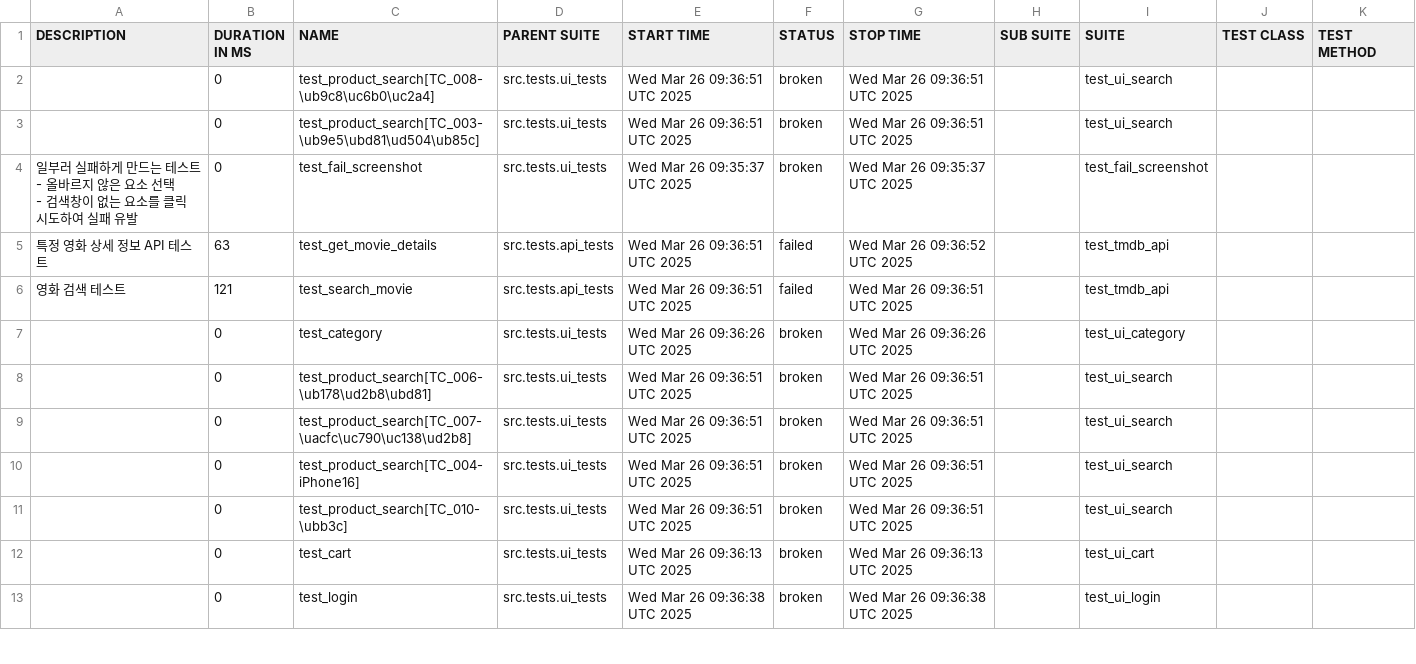
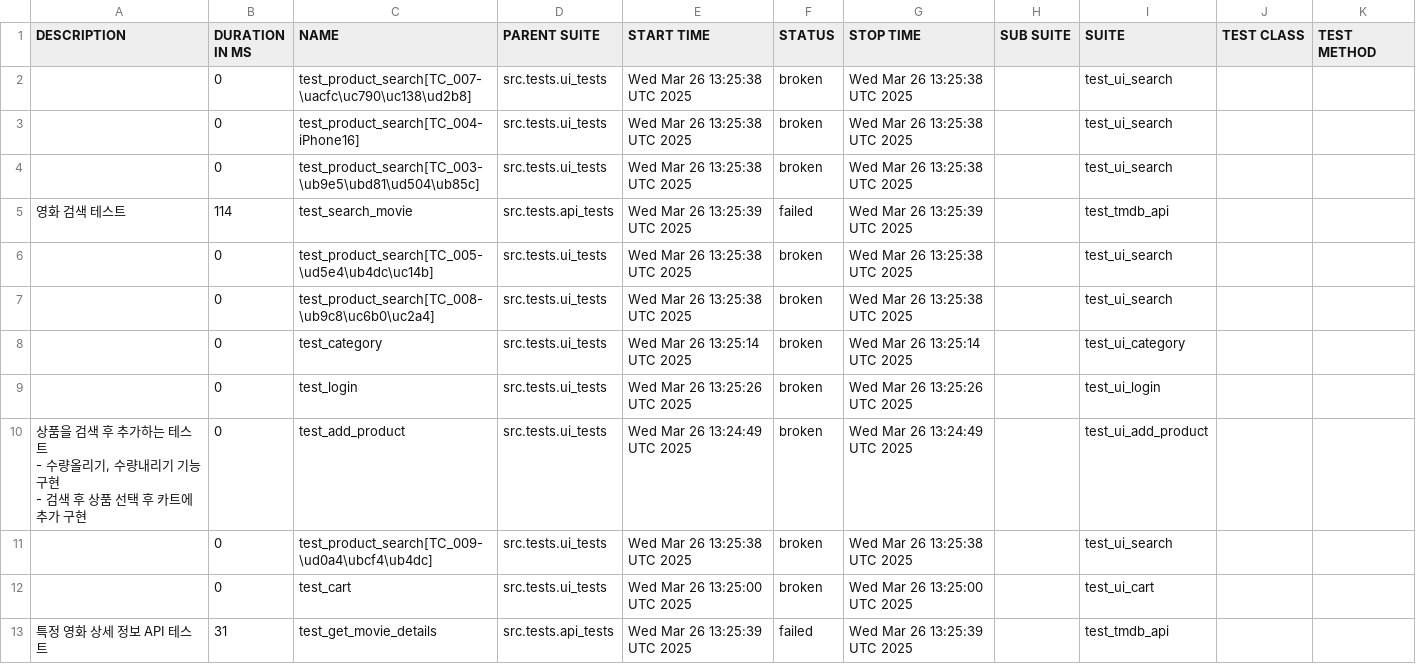
Before and after one commit to yoplekiller/QATEST, a CSV file: allure-report/data/suites.csv, drawn as a sheet; only a part is shown; the diff covers the shown part only.

```diff
--- a/allure-report/data/suites.csv
+++ b/allure-report/data/suites.csv
@@ -1,17 +1,17 @@
 "DESCRIPTION","DURATION IN MS","NAME","PARENT SUITE","START TIME","STATUS","STOP TIME","SUB SUITE","SUITE","TEST CLASS","TEST METHOD"
-"","0","test_product_search[TC_008-\ub9c8\uc6b0\uc2a4]","src.tests.ui_tests","Wed Mar 26 09:36:51 UTC 2025","broken","Wed Mar 26 09:36:51 UTC 2025","","test_ui_search","",""
-"","0","test_product_search[TC_003-\ub9e5\ubd81\ud504\ub85c]","src.tests.ui_tests","Wed Mar 26 09:36:51 UTC 2025","broken","Wed Mar 26 09:36:51 UTC 2025","","test_ui_search","",""
-"
-    일부러 실패하게 만드는 테스트
-    - 올바르지 않은 요소 선택
-    - 검색창이 없는 요소를 클릭 시도하여 실패 유발
-    ","0","test_fail_screenshot","src.tests.ui_tests","Wed Mar 26 09:35:37 UTC 2025","broken","Wed Mar 26 09:35:37 UTC 2025","","test_fail_screenshot","",""
-"특정 영화 상세 정보 API 테스트","63","test_get_movie_details","src.tests.api_tests","Wed Mar 26 09:36:51 UTC 2025","failed","Wed Mar 26 09:36:52 UTC 2025","","test_tmdb_api","",""
-"영화 검색 테스트","121","test_search_movie","src.tests.api_tests","Wed Mar 26 09:36:51 UTC 2025","failed","Wed Mar 26 09:36:51 UTC 2025","","test_tmdb_api","",""
-"","0","test_category","src.tests.ui_tests","Wed Mar 26 09:36:26 UTC 2025","broken","Wed Mar 26 09:36:26 UTC 2025","","test_ui_category","",""
-"","0","test_product_search[TC_006-\ub178\ud2b8\ubd81]","src.tests.ui_tests","Wed Mar 26 09:36:51 UTC 2025","broken","Wed Mar 26 09:36:51 UTC 2025","","test_ui_search","",""
-"","0","test_product_search[TC_007-\uacfc\uc790\uc138\ud2b8]","src.tests.ui_tests","Wed Mar 26 09:36:51 UTC 2025","broken","Wed Mar 26 09:36:51 UTC 2025","","test_ui_search","",""
-"","0","test_product_search[TC_004-iPhone16]","src.tests.ui_tests","Wed Mar 26 09:36:51 UTC 2025","broken","Wed Mar 26 09:36:51 UTC 2025","","test_ui_search","",""
-"","0","test_product_search[TC_010-\ubb3c]","src.tests.ui_tests","Wed Mar 26 09:36:51 UTC 2025","broken","Wed Mar 26 09:36:51 UTC 2025","","test_ui_search","",""
-"","0","test_cart","src.tests.ui_tests","Wed Mar 26 09:36:13 UTC 2025","broken","Wed Mar 26 09:36:13 UTC 2025","","test_ui_cart","",""
-"","0","test_login","src.tests.ui_tests","Wed Mar 26 09:36:38 UTC 2025","broken","Wed Mar 26 09:36:38 UTC 2025","","test_ui_login","",""
+"","0","test_product_search[TC_007-\uacfc\uc790\uc138\ud2b8]","src.tests.ui_tests","Wed Mar 26 13:25:38 UTC 2025","broken","Wed Mar 26 13:25:38 UTC 2025","","test_ui_search","",""
+"","0","test_product_search[TC_004-iPhone16]","src.tests.ui_tests","Wed Mar 26 13:25:38 UTC 2025","broken","Wed Mar 26 13:25:38 UTC 2025","","test_ui_search","",""
+"","0","test_product_search[TC_003-\ub9e5\ubd81\ud504\ub85c]","src.tests.ui_tests","Wed Mar 26 13:25:38 UTC 2025","broken","Wed Mar 26 13:25:38 UTC 2025","","test_ui_search","",""
+"영화 검색 테스트","114","test_search_movie","src.tests.api_tests","Wed Mar 26 13:25:39 UTC 2025","failed","Wed Mar 26 13:25:39 UTC 2025","","test_tmdb_api","",""
+"","0","test_product_search[TC_005-\ud5e4\ub4dc\uc14b]","src.tests.ui_tests","Wed Mar 26 13:25:38 UTC 2025","broken","Wed Mar 26 13:25:38 UTC 2025","","test_ui_search","",""
+"","0","test_product_search[TC_008-\ub9c8\uc6b0\uc2a4]","src.tests.ui_tests","Wed Mar 26 13:25:38 UTC 2025","broken","Wed Mar 26 13:25:38 UTC 2025","","test_ui_search","",""
+"","0","test_category","src.tests.ui_tests","Wed Mar 26 13:25:14 UTC 2025","broken","Wed Mar 26 13:25:14 UTC 2025","","test_ui_category","",""
+"","0","test_login","src.tests.ui_tests","Wed Mar 26 13:25:26 UTC 2025","broken","Wed Mar 26 13:25:26 UTC 2025","","test_ui_login","",""
+"
+       상품을 검색 후 추가하는 테스트
+       - 수량올리기, 수량내리기 기능 구현
+       - 검색 후 상품 선택 후 카트에 추가 구현
+       ","0","test_add_product","src.tests.ui_tests","Wed Mar 26 13:24:49 UTC 2025","broken","Wed Mar 26 13:24:49 UTC 2025","","test_ui_add_product","",""
+"","0","test_product_search[TC_009-\ud0a4\ubcf4\ub4dc]","src.tests.ui_tests","Wed Mar 26 13:25:38 UTC 2025","broken","Wed Mar 26 13:25:38 UTC 2025","","test_ui_search","",""
+"","0","test_cart","src.tests.ui_tests","Wed Mar 26 13:25:00 UTC 2025","broken","Wed Mar 26 13:25:00 UTC 2025","","test_ui_cart","",""
+"특정 영화 상세 정보 API 테스트","31","test_get_movie_details","src.tests.api_tests","Wed Mar 26 13:25:39 UTC 2025","failed","Wed Mar 26 13:25:39 UTC 2025","","test_tmdb_api","",""
```
Also changed, not shown: 17 edited cells elsewhere in this file, allure-report/data/behaviors.csv, 57 other files.
